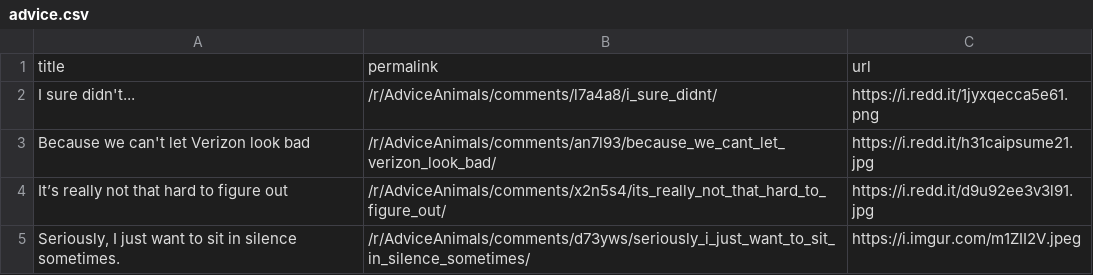
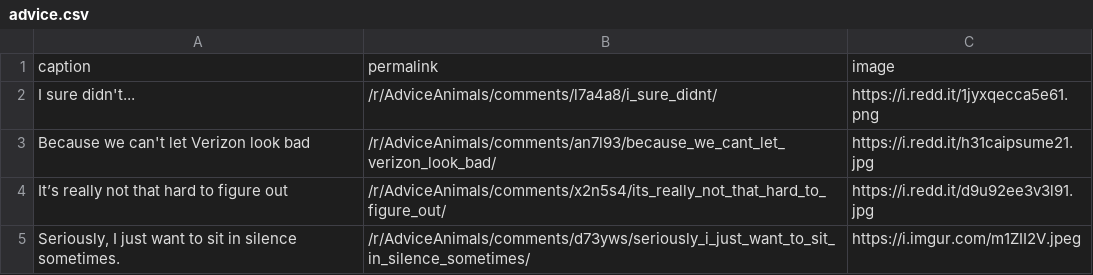
Before and after one commit to BenLambright/Meme-template-classification, a CSV file: data/advice.csv, drawn as a sheet; only a part is shown; removed rows and columns are numbered as before the commit, all else as after; the diff names each change by its address in the sheet, - before the commit and + after, or states it on an @@ line.

Commit message:
Update advice.csv

```diff
--- a/data/advice.csv
+++ b/data/advice.csv
-row 1: title | permalink | url
+row 1: caption | permalink | image
```
